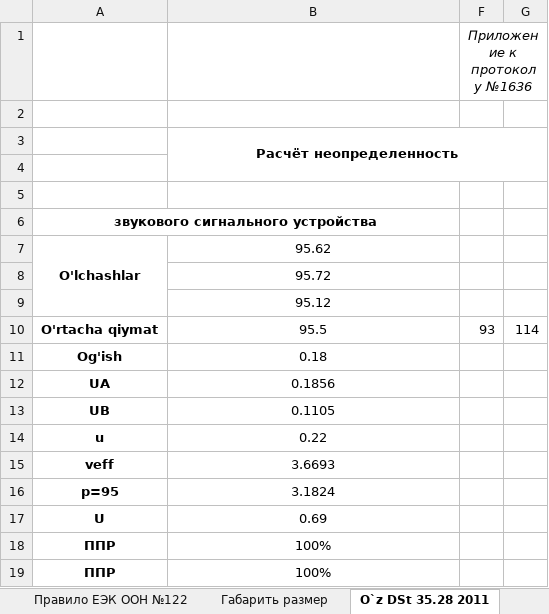
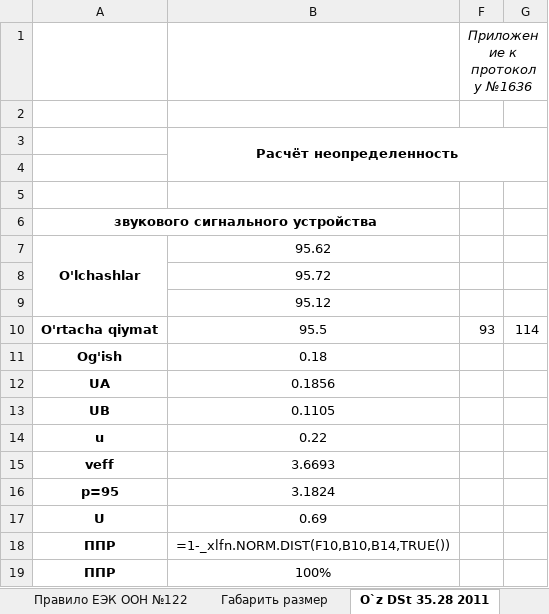
Before and after one commit to DalerK5/Siteprtcl, an Excel workbook: m2/template_m2.xlsx, sheet O`z DSt 35.28 2011, drawn as a sheet; values as stored, in another font and other column widths than the file's, no borders; formulas without a stored value are shown as written; the diff names each change by its address in the sheet, - before the commit and + after, or states it on an @@ line.

```diff
--- a/m2/template_m2.xlsx (sheet O`z DSt 35.28 2011)
+++ b/m2/template_m2.xlsx (sheet O`z DSt 35.28 2011)
-B18: 100%
+B18: =1-_xlfn.NORM.DIST(F10,B10,B14,TRUE())
```
Also changed, not shown: sheet 48-04, sheet ГОСТ 30593-2015, sheet ЕЭК ООН № 43, m2_m3/template_m3.xlsx, 1 other file.
